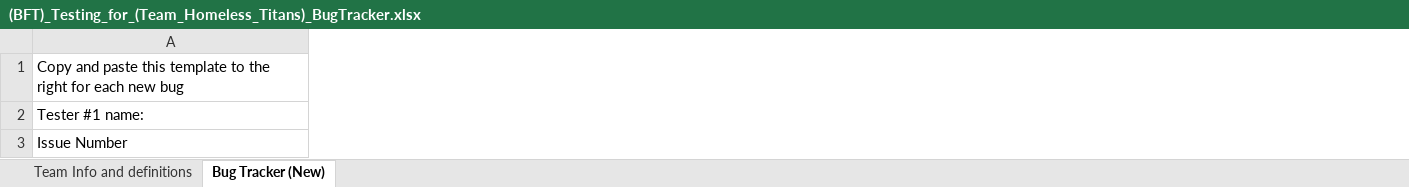
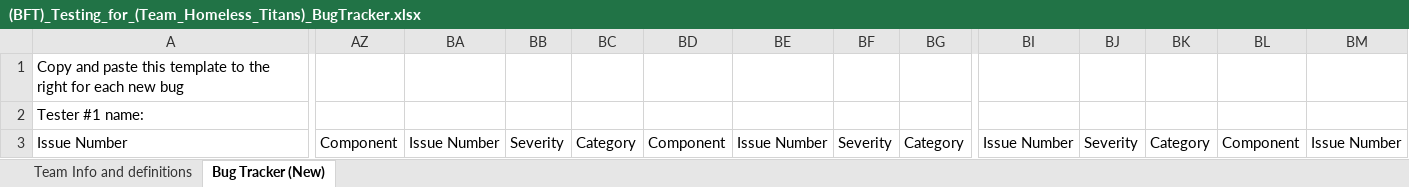
Before and after one commit to tabu34/tht-captainslog, an Excel workbook: (BFT)_Testing_for_(Team_Homeless_Titans)_BugTracker.xlsx, sheet Bug Tracker (New), drawn as a sheet; only a part is shown, gaps mark what is left out; values as stored, in another font and other column widths than the file's, no cell formats; the diff covers the shown part only; the diff names each change by its address in the sheet, - before the commit and + after, or states it on an @@ line.

```diff
--- a/(BFT)_Testing_for_(Team_Homeless_Titans)_BugTracker.xlsx (sheet Bug Tracker (New))
+++ b/(BFT)_Testing_for_(Team_Homeless_Titans)_BugTracker.xlsx (sheet Bug Tracker (New))
+column AZ, row 3: Component
+column BA, row 3: Issue Number
+column BB, row 3: Severity
+column BC, row 3: Category
+column BD, row 3: Component
+column BE, row 3: Issue Number
+column BF, row 3: Severity
+column BG, row 3: Category
+column BI, row 3: Issue Number
+column BJ, row 3: Severity
+column BK, row 3: Category
+column BL, row 3: Component
+column BM, row 3: Issue Number
```
Also changed, not shown: 19 added columns, 92 edited cells and merged cells elsewhere in this sheet, cell formats, SGP_QA_GAME_2/HomelessTitans_Testing_for_TwoGuysAndAGirl_BugTracker_Ver2.xlsx, 11 other files.
